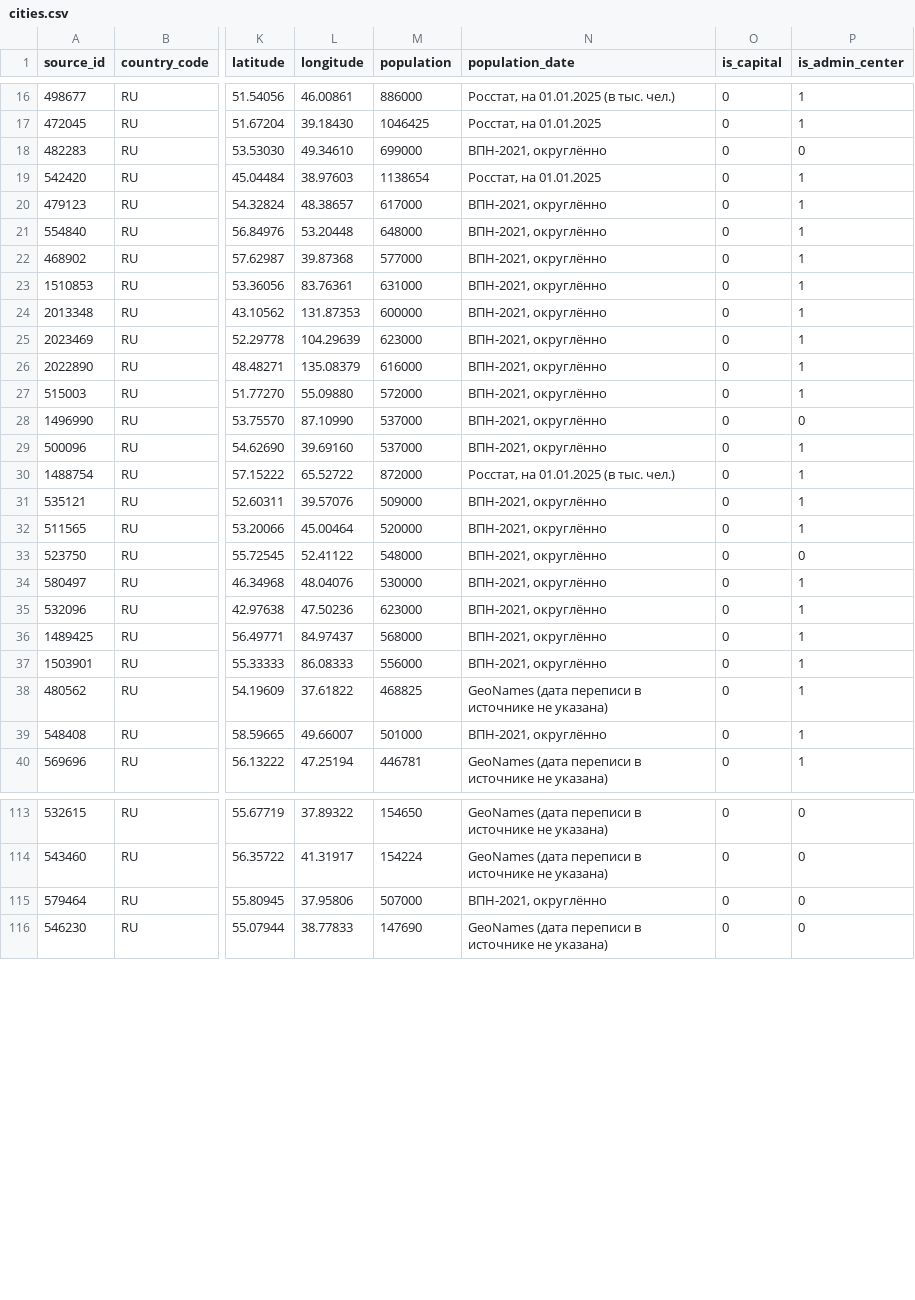
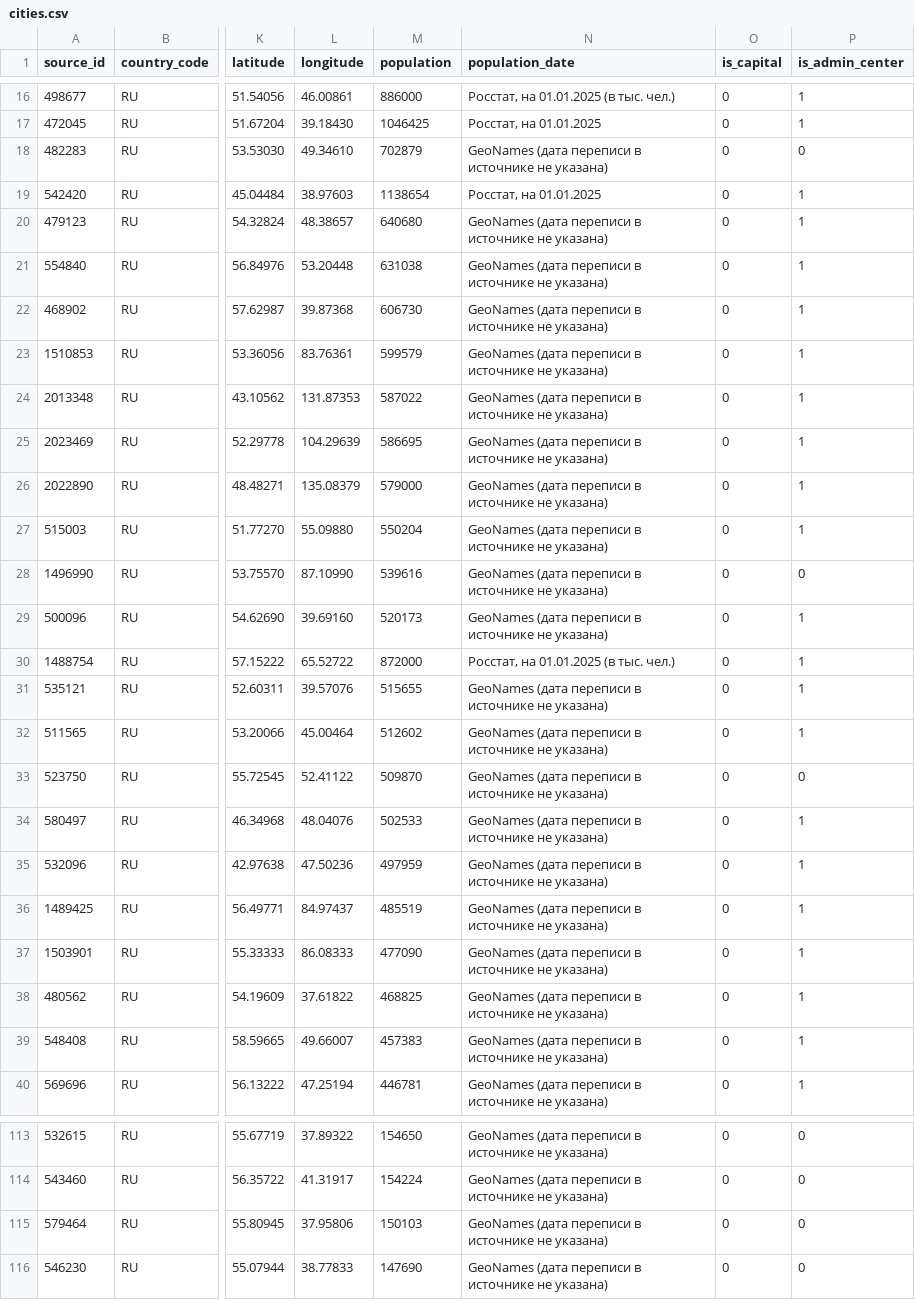
Before and after one commit to skan5050/art, a CSV file: geo/data/cities.csv, drawn as a sheet; only a part is shown, gaps mark what is left out; the diff names each change by its address in the sheet, - before the commit and + after, or states it on an @@ line.

```diff
--- a/geo/data/cities.csv
+++ b/geo/data/cities.csv
-M18 (population): 699000
+M18 (population): 702879
-N18 (population_date): ВПН-2021, округлённо
+N18 (population_date): GeoNames (дата переписи в источнике не указана)
-M20 (population): 617000
+M20 (population): 640680
-N20:N29 (population_date): ВПН-2021, округлённо
+N20:N29 (population_date): GeoNames (дата переписи в источнике не указана)
-M21 (population): 648000
+M21 (population): 631038
-M22 (population): 577000
+M22 (population): 606730
-M23 (population): 631000
+M23 (population): 599579
-M24 (population): 600000
+M24 (population): 587022
-M25 (population): 623000
+M25 (population): 586695
-M26 (population): 616000
+M26 (population): 579000
-M27 (population): 572000
+M27 (population): 550204
-M28 (population): 537000
+M28 (population): 539616
-M29 (population): 537000
+M29 (population): 520173
-M31 (population): 509000
+M31 (population): 515655
-N31:N37 (population_date): ВПН-2021, округлённо
+N31:N37 (population_date): GeoNames (дата переписи в источнике не указана)
-M32 (population): 520000
+M32 (population): 512602
-M33 (population): 548000
+M33 (population): 509870
-M34 (population): 530000
+M34 (population): 502533
-M35 (population): 623000
+M35 (population): 497959
-M36 (population): 568000
+M36 (population): 485519
-M37 (population): 556000
+M37 (population): 477090
-M39 (population): 501000
+M39 (population): 457383
-N39 (population_date): ВПН-2021, округлённо
+N39 (population_date): GeoNames (дата переписи в источнике не указана)
-M115 (population): 507000
+M115 (population): 150103
-N115 (population_date): ВПН-2021, округлённо
+N115 (population_date): GeoNames (дата переписи в источнике не указана)
```
Also changed, not shown: 6 other files.
